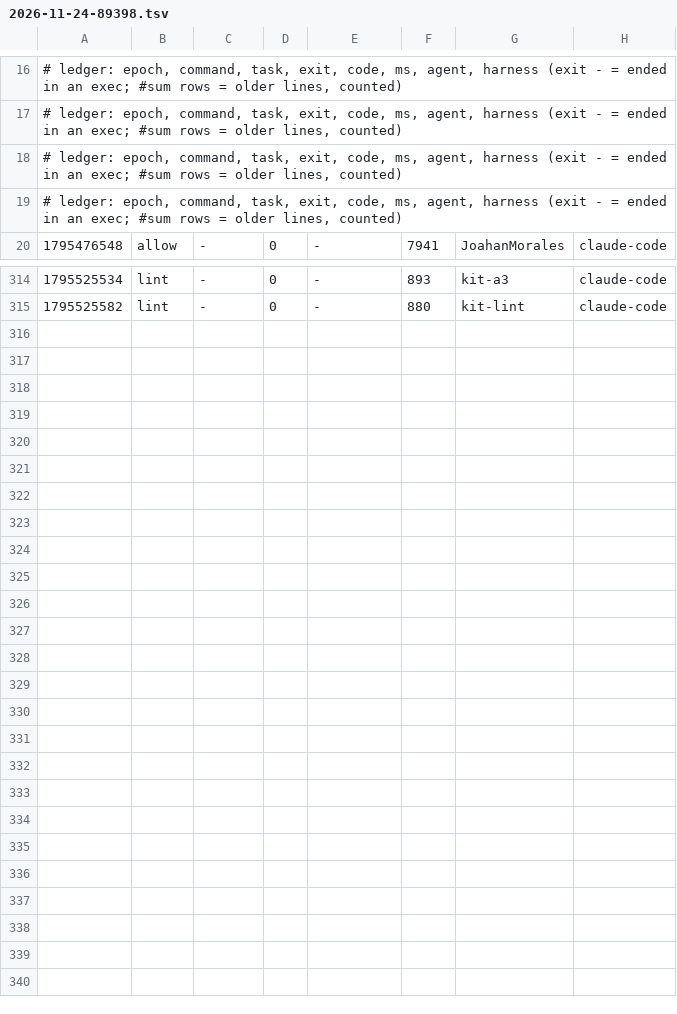
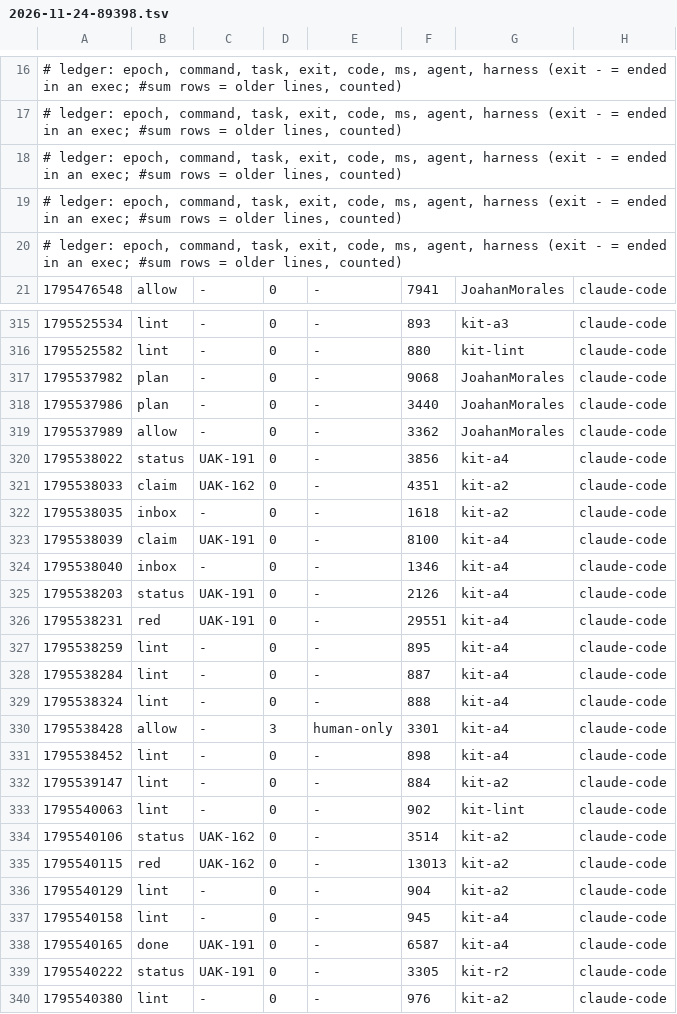
Before and after one commit to JoahanMorales/upiixia-agentic-kit, a TSV file: metrics/2026-11-24-89398.tsv, drawn as a sheet; only a part is shown, gaps mark what is left out.

Commit message:
uak: blackbox +4, metrics +24

```diff
--- a/metrics/2026-11-24-89398.tsv
+++ b/metrics/2026-11-24-89398.tsv
@@ -19,2 +19,3 @@
 # ledger: epoch, command, task, exit, code, ms, agent, harness (exit - = ended in an exec; #sum rows = older lines, counted)
+# ledger: epoch, command, task, exit, code, ms, agent, harness (exit - = ended in an exec; #sum rows = older lines, counted)
 1795476548	allow	-	0	-	7941	JoahanMorales	claude-code
@@ -315 +316,25 @@
 1795525582	lint	-	0	-	880	kit-lint	claude-code
+1795537982	plan	-	0	-	9068	JoahanMorales	claude-code
+1795537986	plan	-	0	-	3440	JoahanMorales	claude-code
+1795537989	allow	-	0	-	3362	JoahanMorales	claude-code
+1795538022	status	UAK-191	0	-	3856	kit-a4	claude-code
+1795538033	claim	UAK-162	0	-	4351	kit-a2	claude-code
+1795538035	inbox	-	0	-	1618	kit-a2	claude-code
+1795538039	claim	UAK-191	0	-	8100	kit-a4	claude-code
+1795538040	inbox	-	0	-	1346	kit-a4	claude-code
+1795538203	status	UAK-191	0	-	2126	kit-a4	claude-code
+1795538231	red	UAK-191	0	-	29551	kit-a4	claude-code
+1795538259	lint	-	0	-	895	kit-a4	claude-code
+1795538284	lint	-	0	-	887	kit-a4	claude-code
+1795538324	lint	-	0	-	888	kit-a4	claude-code
+1795538428	allow	-	3	human-only	3301	kit-a4	claude-code
+1795538452	lint	-	0	-	898	kit-a4	claude-code
+1795539147	lint	-	0	-	884	kit-a2	claude-code
+1795540063	lint	-	0	-	902	kit-lint	claude-code
+1795540106	status	UAK-162	0	-	3514	kit-a2	claude-code
+1795540115	red	UAK-162	0	-	13013	kit-a2	claude-code
+1795540129	lint	-	0	-	904	kit-a2	claude-code
+1795540158	lint	-	0	-	945	kit-a4	claude-code
+1795540165	done	UAK-191	0	-	6587	kit-a4	claude-code
+1795540222	status	UAK-191	0	-	3305	kit-r2	claude-code
+1795540380	lint	-	0	-	976	kit-a2	claude-code
```
Also changed, not shown: 1 other file.
